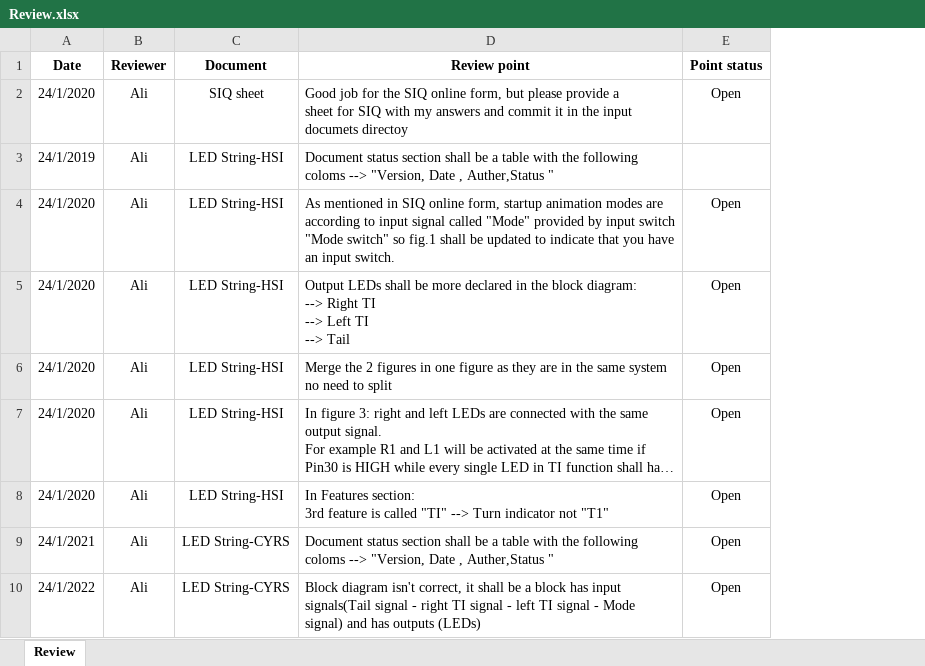
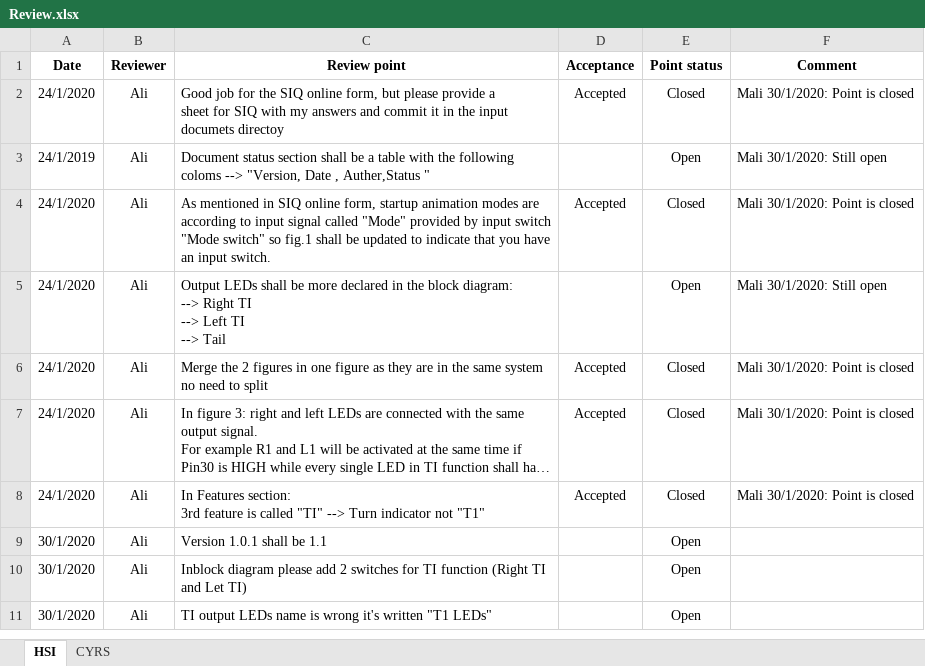
Before and after one commit to cipher93/FirstSWRepo, an Excel workbook: Input Documents/Review.xlsx, sheet HSI, drawn as a sheet; long unchanged cells end in …; values as stored, in another font and other column widths than the file's, no borders; conditional formats not drawn; removed rows and columns are numbered as before the commit, all else as after; the diff names each change by its address in the sheet, - before the commit and + after, or states it on an @@ line.

Commit message:
Edit Review sheet, Review the solved points and open new points Signed-off-by: MMohamedAli74 <mmohamedali74@gmail.com>

```diff
--- a/Input Documents/Review.xlsx (sheet HSI)
+++ b/Input Documents/Review.xlsx (sheet HSI)
-sheet tab: Review
+sheet tab: HSI
+sheet tab: CYRS
-column C (Document), rows 2-10: SIQ sheet | LED String-HSI | LED String-HSI | LED String-HSI | LED String-HSI | LED String-HSI | LED String-HSI | LED String-CYRS | LED String-CYRS
+column D (Acceptance), rows 2-8: Accepted |  | Accepted |  | Accepted | Accepted | Accepted
+column F (Comment), rows 2-8: Mali 30/1/2020: Point is closed | Mali 30/1/2020: Still open | Mali 30/1/2020: Point is closed | Mali 30/1/2020: Still open | Mali 30/1/2020: Point is closed | Mali 30/1/2020: Point is closed | Mali 30/1/2020: Point is closed
-E2 (Point status): Open
+E2 (Point status): Closed
-E3 (Point status): (empty)
+E3 (Point status): Open
-E4 (Point status): Open
+E4 (Point status): Closed
-E6:E8 (Point status): Open
+E6:E8 (Point status): Closed
+row 9: 30/1/2020 | Ali | Version 1.0.1 shall be 1.1 |  | Open
-A10 (Date): 24/1/2021
+A10 (Date): 30/1/2020
-C10 (Review point): Document status section shall be a table with the following coloms --> "Version, Date , Auther,Status "
+C10 (Review point): Inblock diagram please add 2 switches for TI function (Right TI and Let TI)
-A11 (Date): 24/1/2022
+A11 (Date): 30/1/2020
-C11 (Review point): Block diagram isn't correct, it shall be a block has input signals(Tail signal - right TI signal - left TI signal - Mode signal) and has outputs (LEDs)
+C11 (Review point): TI output LEDs name is wrong it's written "T1 LEDs"
```
Also changed, not shown: Input Documents/SIQ Q&A.xlsx, 1 other file.
